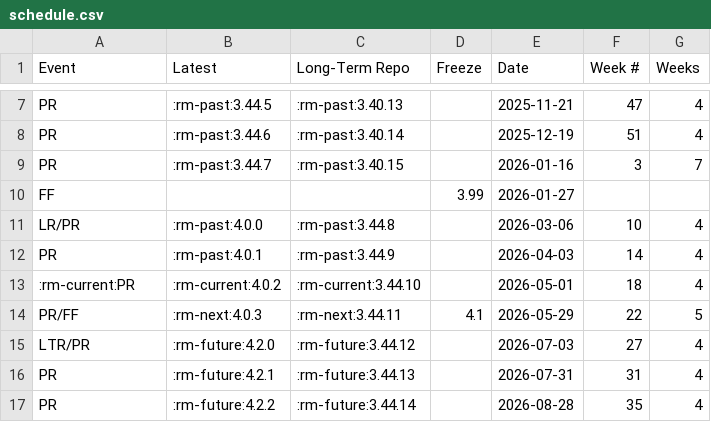
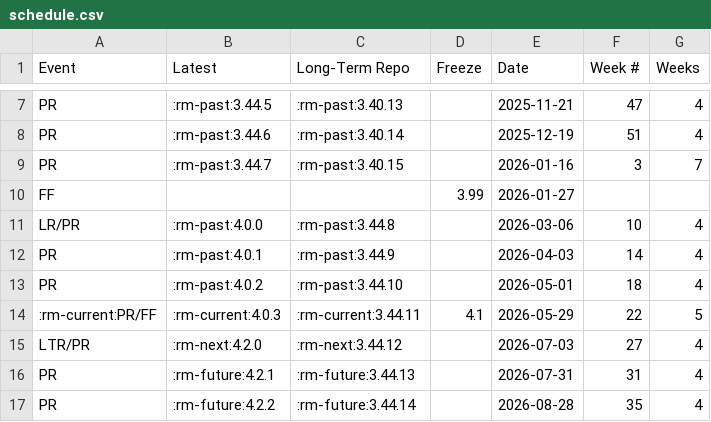
Before and after one commit to qgis/QGIS-Website, a CSV file: assets/csv/schedule.csv, drawn as a sheet; only a part is shown, gaps mark what is left out.

```diff
--- a/assets/csv/schedule.csv
+++ b/assets/csv/schedule.csv
@@ -12,5 +12,5 @@
 "PR",":rm-past:4.0.1",":rm-past:3.44.9","","2026-04-03","14","4"
-":rm-current:PR",":rm-current:4.0.2",":rm-current:3.44.10","","2026-05-01","18","4"
-"PR/FF",":rm-next:4.0.3",":rm-next:3.44.11","4.1","2026-05-29","22","5"
-"LTR/PR",":rm-future:4.2.0",":rm-future:3.44.12","","2026-07-03","27","4"
+"PR",":rm-past:4.0.2",":rm-past:3.44.10","","2026-05-01","18","4"
+":rm-current:PR/FF",":rm-current:4.0.3",":rm-current:3.44.11","4.1","2026-05-29","22","5"
+"LTR/PR",":rm-next:4.2.0",":rm-next:3.44.12","","2026-07-03","27","4"
 "PR",":rm-future:4.2.1",":rm-future:3.44.13","","2026-07-31","31","4"
```
Also changed, not shown: 1 other file.
